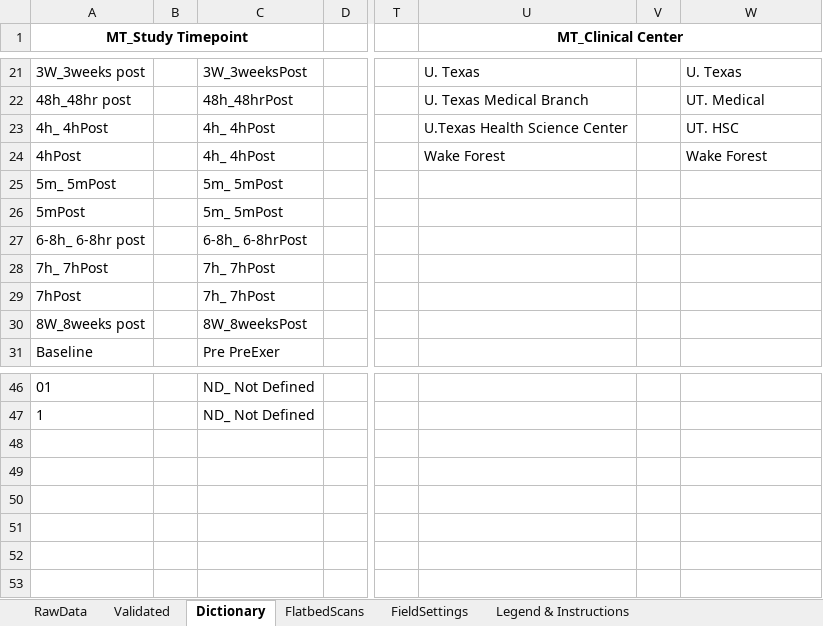
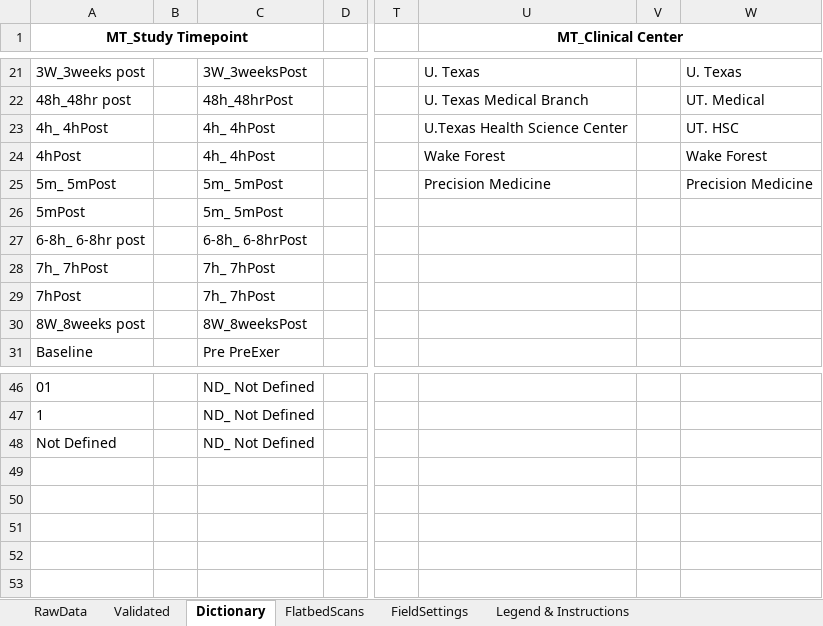
Before and after one commit to stasrira/Mount_Sinai_Mater_Import_Template, an Excel workbook: Check_in_template.v01.xlsm, sheet Dictionary, drawn as a sheet; only a part is shown, gaps mark what is left out; values as stored, in another font and other column widths than the file's, no borders; the diff names each change by its address in the sheet, - before the commit and + after, or states it on an @@ line.

```diff
--- a/Check_in_template.v01.xlsm (sheet Dictionary)
+++ b/Check_in_template.v01.xlsm (sheet Dictionary)
-U25 (MT_Clinical Center): (empty)
+U25 (MT_Clinical Center): Precision Medicine
-W25: (empty)
+W25: Precision Medicine
-A48 (MT_Study Timepoint): (empty)
+A48 (MT_Study Timepoint): Not Defined
-C48: (empty)
+C48: ND_ Not Defined
```
Also changed, not shown: sheet FieldSettings, sheet Validated, charts or pictures, 1 other file.
